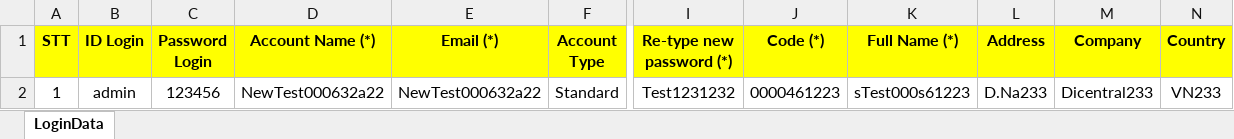
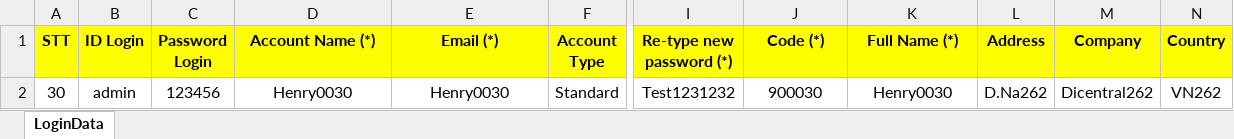
Before and after one commit to vanvu97/Old-POM-Factory, an Excel workbook: UCProject/src/data/CustomerExcel.xlsx, sheet LoginData, drawn as a sheet; only a part is shown, gaps mark what is left out; values as stored, in another font and other column widths than the file's, no borders; the diff names each change by its address in the sheet, - before the commit and + after, or states it on an @@ line.

```diff
--- a/UCProject/src/data/CustomerExcel.xlsx (sheet LoginData)
+++ b/UCProject/src/data/CustomerExcel.xlsx (sheet LoginData)
-A2 (STT): 1
+A2 (STT): 30
-D2 (Account Name (*)): NewTest000632a22
+D2 (Account Name (*)): Henry0030
-E2 (Email (*)): NewTest000632a22
+E2 (Email (*)): Henry0030
-J2 (Code (*)): 0000461223
+J2 (Code (*)): 900030
-K2 (Full Name (*)): sTest000s61223
+K2 (Full Name (*)): Henry0030
-L2 (Address): D.Na233
+L2 (Address): D.Na262
-M2 (Company): Dicentral233
+M2 (Company): Dicentral262
-N2 (Country): VN233
+N2 (Country): VN262
```
Also changed, not shown: 23 other files.
